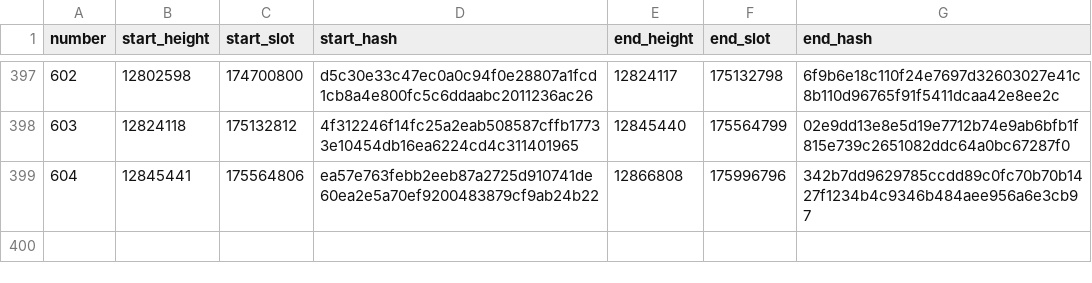
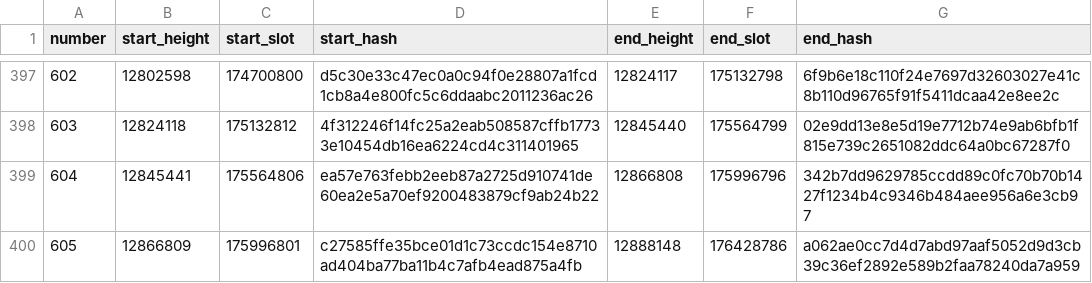
Before and after one commit to ExuraLabs/hecate, a CSV file: data/epoch_boundaries.csv, drawn as a sheet; only a part is shown, gaps mark what is left out; the diff names each change by its address in the sheet, - before the commit and + after, or states it on an @@ line.

Commit message:
Automated epoch data update for epoch 605

```diff
--- a/data/epoch_boundaries.csv
+++ b/data/epoch_boundaries.csv
+row 400: 605 | 12866809 | 175996801 | c27585ffe35bce01d1c73ccdc154e8710ad404ba77ba11b4c7afb4ead875a4fb | 12888148 | 176428786 | a062ae0cc7d4d7abd97aaf5052d9d3cb39c36ef2892e589b2faa78240da7a959
```
Also changed, not shown: data/epoch_blocks.csv, 1 other file.
